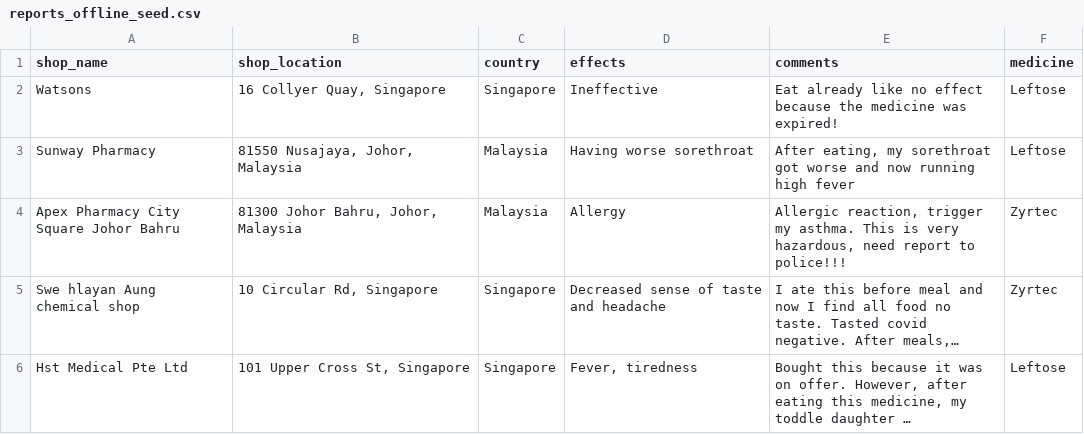
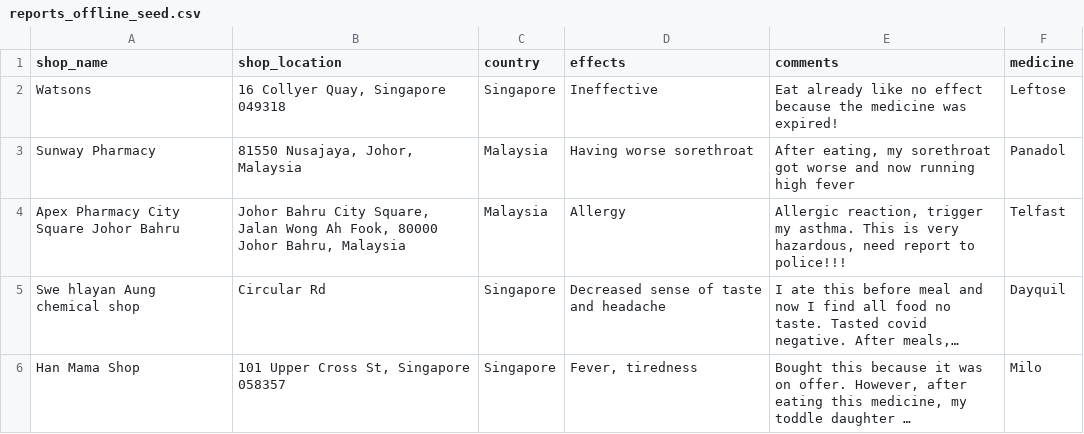
Before and after one commit to jennyeong/health-companion, a CSV file: lib/seeds/reports_offline_seed.csv, drawn as a sheet; long unchanged cells end in …; the diff names each change by its address in the sheet, - before the commit and + after, or states it on an @@ line.

Commit message:
updated address and reports

```diff
--- a/lib/seeds/reports_offline_seed.csv
+++ b/lib/seeds/reports_offline_seed.csv
-B2 (shop_location): 16 Collyer Quay, Singapore
+B2 (shop_location): 16 Collyer Quay, Singapore 049318
-F3 (medicine): Leftose
+F3 (medicine): Panadol
-B4 (shop_location): 81300 Johor Bahru, Johor, Malaysia
+B4 (shop_location): Johor Bahru City Square, Jalan Wong Ah Fook, 80000 Johor Bahru, Malaysia
-F4 (medicine): Zyrtec
+F4 (medicine): Telfast
-B5 (shop_location): 10 Circular Rd, Singapore
+B5 (shop_location): Circular Rd
-F5 (medicine): Zyrtec
+F5 (medicine): Dayquil
-A6 (shop_name): Hst Medical Pte Ltd
+A6 (shop_name): Han Mama Shop
-B6 (shop_location): 101 Upper Cross St, Singapore
+B6 (shop_location): 101 Upper Cross St, Singapore 058357
-F6 (medicine): Leftose
+F6 (medicine): Milo
```
Also changed, not shown: 1 other file.
